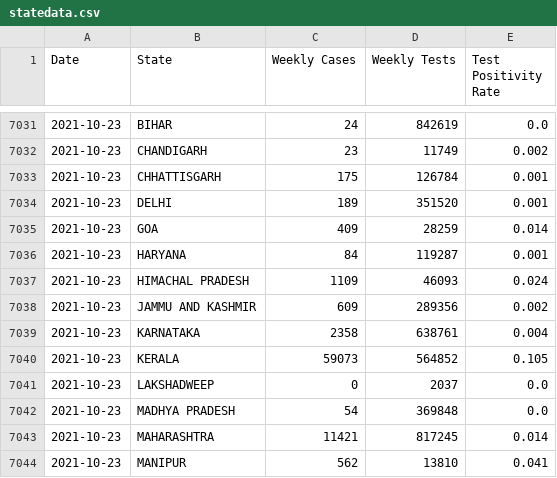
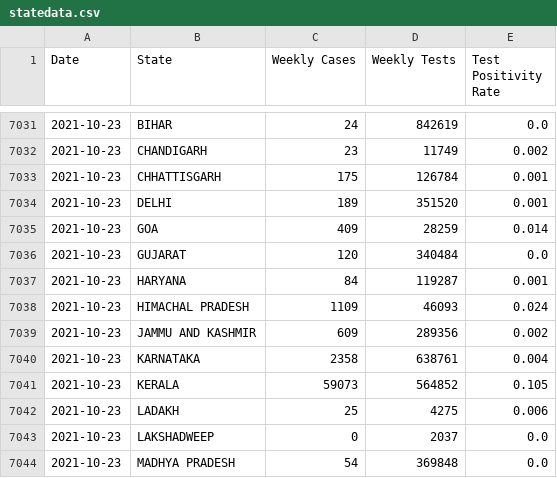
Before and after one commit to priva13/Covid-19_Bharat_records, a CSV file: statedata.csv, drawn as a sheet; only a part is shown, gaps mark what is left out; the shorter side is filled out with more unchanged rows; the diff names each change by its address in the sheet, - before the commit and + after, or states it on an @@ line.

```diff
--- a/statedata.csv
+++ b/statedata.csv
+row 7036: 2021-10-23 | GUJARAT | 120 | 340484 | 0.0
+row 7042: 2021-10-23 | LADAKH | 25 | 4275 | 0.006
```
